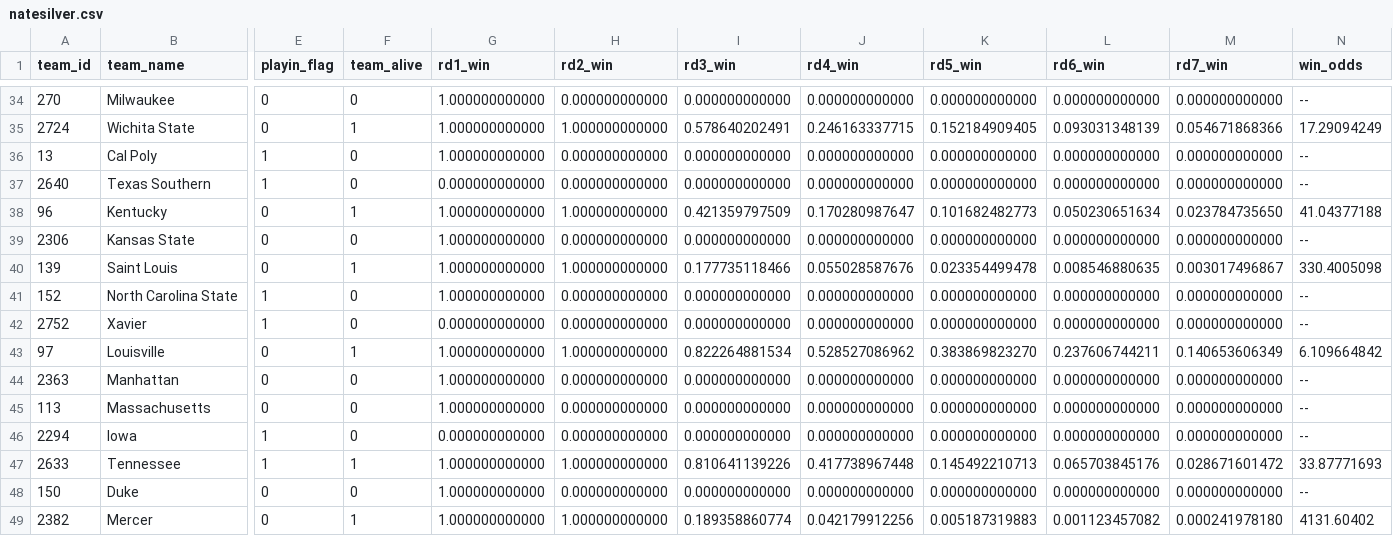
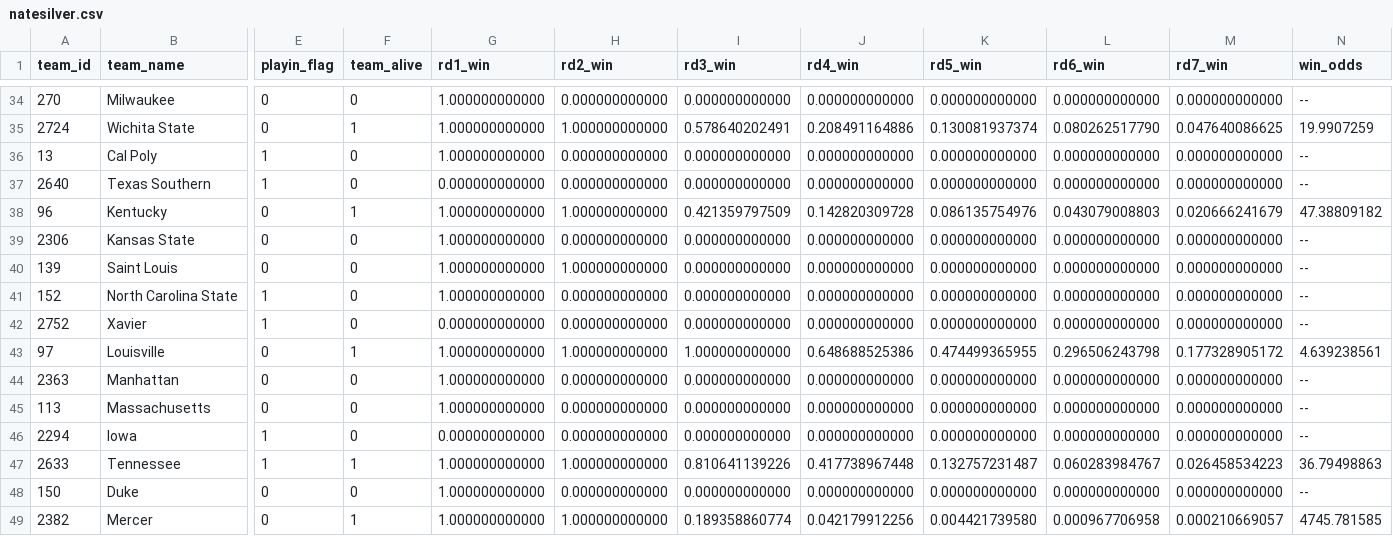
Before and after one commit to llimllib/roundbracket, a CSV file: natesilver.csv, drawn as a sheet; only a part is shown, gaps mark what is left out; the diff covers the shown part only; the diff names each change by its address in the sheet, - before the commit and + after, or states it on an @@ line.

```diff
--- a/natesilver.csv
+++ b/natesilver.csv
-J35 (rd4_win): 0.246163337715
+J35 (rd4_win): 0.208491164886
-K35 (rd5_win): 0.152184909405
+K35 (rd5_win): 0.130081937374
-L35 (rd6_win): 0.093031348139
+L35 (rd6_win): 0.080262517790
-M35 (rd7_win): 0.054671868366
+M35 (rd7_win): 0.047640086625
-N35 (win_odds): 17.29094249
+N35 (win_odds): 19.9907259
-J38 (rd4_win): 0.170280987647
+J38 (rd4_win): 0.142820309728
-K38 (rd5_win): 0.101682482773
+K38 (rd5_win): 0.086135754976
-L38 (rd6_win): 0.050230651634
+L38 (rd6_win): 0.043079008803
-M38 (rd7_win): 0.023784735650
+M38 (rd7_win): 0.020666241679
-N38 (win_odds): 41.04377188
+N38 (win_odds): 47.38809182
-F40 (team_alive): 1
+F40 (team_alive): 0
-I40 (rd3_win): 0.177735118466
+I40 (rd3_win): 0.000000000000
-J40 (rd4_win): 0.055028587676
+J40 (rd4_win): 0.000000000000
-K40 (rd5_win): 0.023354499478
+K40 (rd5_win): 0.000000000000
-L40 (rd6_win): 0.008546880635
+L40 (rd6_win): 0.000000000000
-M40 (rd7_win): 0.003017496867
+M40 (rd7_win): 0.000000000000
-N40 (win_odds): 330.4005098
+N40 (win_odds): --
-I43 (rd3_win): 0.822264881534
+I43 (rd3_win): 1.000000000000
-J43 (rd4_win): 0.528527086962
+J43 (rd4_win): 0.648688525386
-K43 (rd5_win): 0.383869823270
+K43 (rd5_win): 0.474499365955
-L43 (rd6_win): 0.237606744211
+L43 (rd6_win): 0.296506243798
-M43 (rd7_win): 0.140653606349
+M43 (rd7_win): 0.177328905172
-N43 (win_odds): 6.109664842
+N43 (win_odds): 4.639238561
-K47 (rd5_win): 0.145492210713
+K47 (rd5_win): 0.132757231487
-L47 (rd6_win): 0.065703845176
+L47 (rd6_win): 0.060283984767
-M47 (rd7_win): 0.028671601472
+M47 (rd7_win): 0.026458534223
-N47 (win_odds): 33.87771693
+N47 (win_odds): 36.79498863
-K49 (rd5_win): 0.005187319883
+K49 (rd5_win): 0.004421739580
-L49 (rd6_win): 0.001123457082
+L49 (rd6_win): 0.000967706958
-M49 (rd7_win): 0.000241978180
+M49 (rd7_win): 0.000210669057
-N49 (win_odds): 4131.60402
+N49 (win_odds): 4745.781585
```
Also changed, not shown: 62 edited cells elsewhere in this file, 1 other file.
